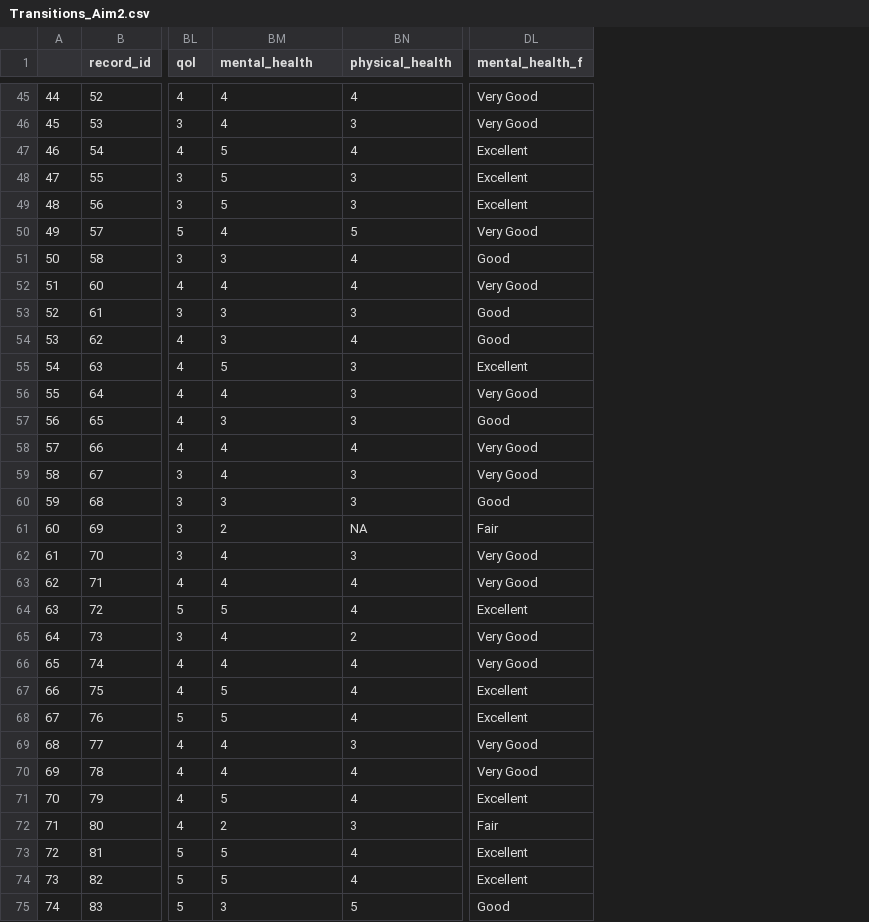
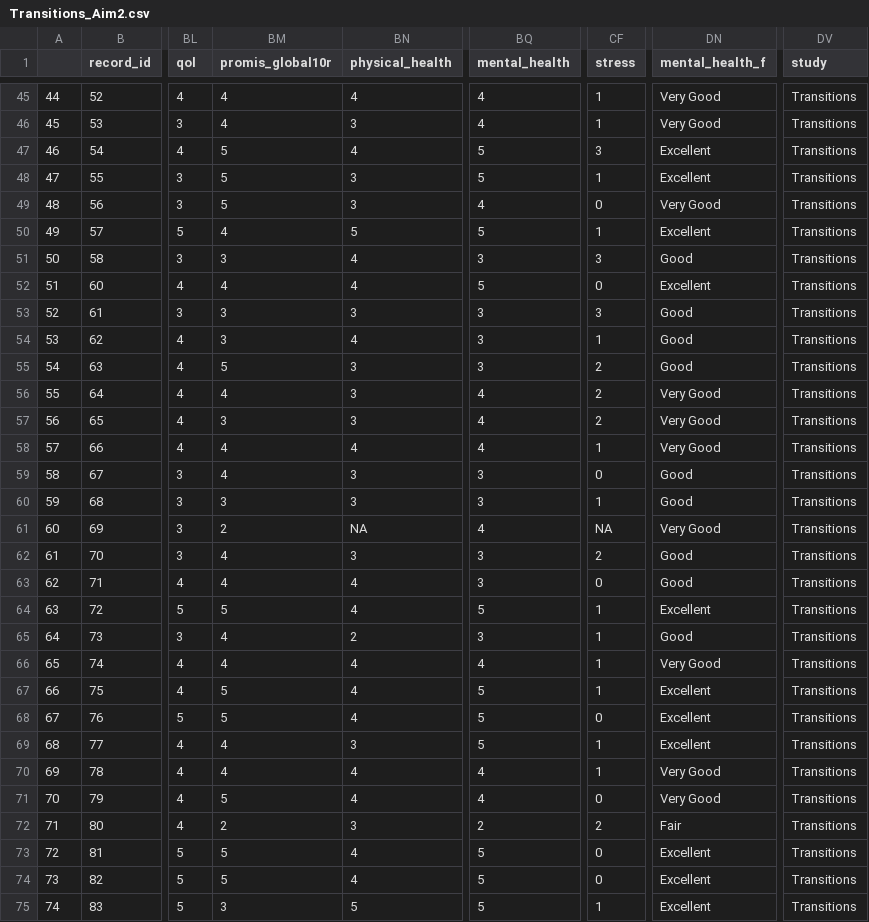
Before and after one commit to Colleen-Burke/Dissertation_Aim2_Repo, a CSV file: Transitions_Aim2.csv, drawn as a sheet; only a part is shown, gaps mark what is left out; addresses are those after the commit; the diff covers the shown part only; the diff names each change by its address in the sheet, - before the commit and + after, or states it on an @@ line.

Commit message:
Clean and harmonize variable list from transition and BACk for analytic dataset.

```diff
--- a/Transitions_Aim2.csv
+++ b/Transitions_Aim2.csv
+column BQ (mental_health), rows 45-75: 4 | 4 | 5 | 5 | 4 | 5 | 3 | 5 | 3 | 3 | 3 | 4 | 4 | 4 | 3 | 3 | 4 | 3 | 3 | 5 | 3 | 4 | 5 | 5 | 5 | 4 | 4 | 2 | 5 | 5 | 5
+column CF (stress), rows 45-75: 1 | 1 | 3 | 1 | 0 | 1 | 3 | 0 | 3 | 1 | 2 | 2 | 2 | 1 | 0 | 1 | NA | 2 | 0 | 1 | 1 | 1 | 1 | 0 | 1 | 1 | 0 | 2 | 0 | 0 | 1
+column DV (study), rows 45-75: all Transitions
-BM1: mental_health
+BM1: promis_global10r
-DN49 (mental_health_f): Excellent
+DN49 (mental_health_f): Very Good
-DN50 (mental_health_f): Very Good
+DN50 (mental_health_f): Excellent
-DN52 (mental_health_f): Very Good
+DN52 (mental_health_f): Excellent
-DN55 (mental_health_f): Excellent
+DN55 (mental_health_f): Good
-DN57 (mental_health_f): Good
+DN57 (mental_health_f): Very Good
-DN59 (mental_health_f): Very Good
+DN59 (mental_health_f): Good
-DN61 (mental_health_f): Fair
+DN61 (mental_health_f): Very Good
-DN62:DN63 (mental_health_f): Very Good
+DN62:DN63 (mental_health_f): Good
-DN65 (mental_health_f): Very Good
+DN65 (mental_health_f): Good
-DN69 (mental_health_f): Very Good
+DN69 (mental_health_f): Excellent
-DN71 (mental_health_f): Excellent
+DN71 (mental_health_f): Very Good
-DN75 (mental_health_f): Good
+DN75 (mental_health_f): Excellent
```
Also changed, not shown: 50 edited cells elsewhere in this file, 7 other files.
